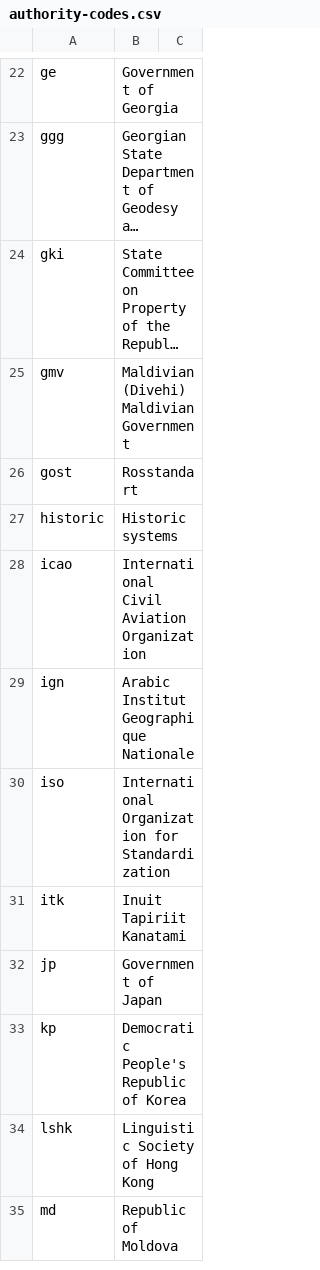
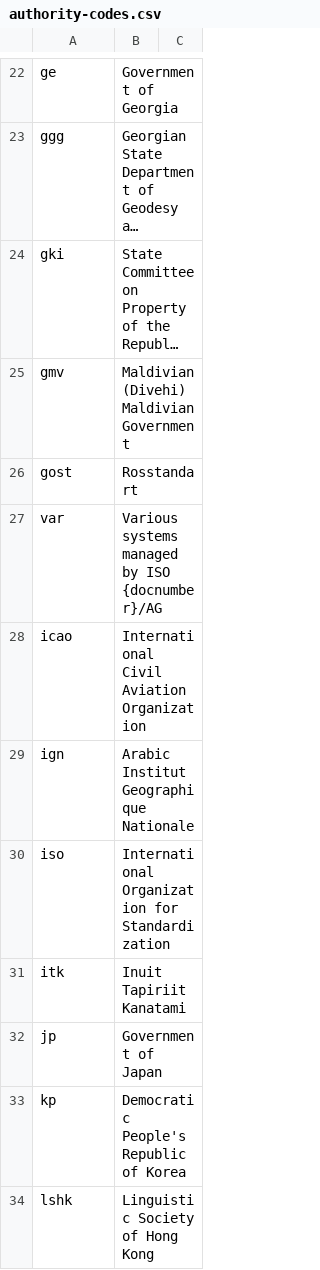
Before and after one commit to CalConnect/csd-transcription-systems, a CSV file: sources/data/authority-codes.csv, drawn as a sheet; only a part is shown, gaps mark what is left out; the shorter side is filled out with more unchanged rows; long unchanged cells end in …; removed rows and columns are numbered as before the commit, all else as after; the diff names each change by its address in the sheet, - before the commit and + after, or states it on an @@ line.

```diff
--- a/sources/data/authority-codes.csv
+++ b/sources/data/authority-codes.csv
-row 27: historic | Historic systems
+row 27: var | Various systems managed by ISO {docnumber}/AG
```
Also changed, not shown: sources/data/codes.csv, 2 other files.
